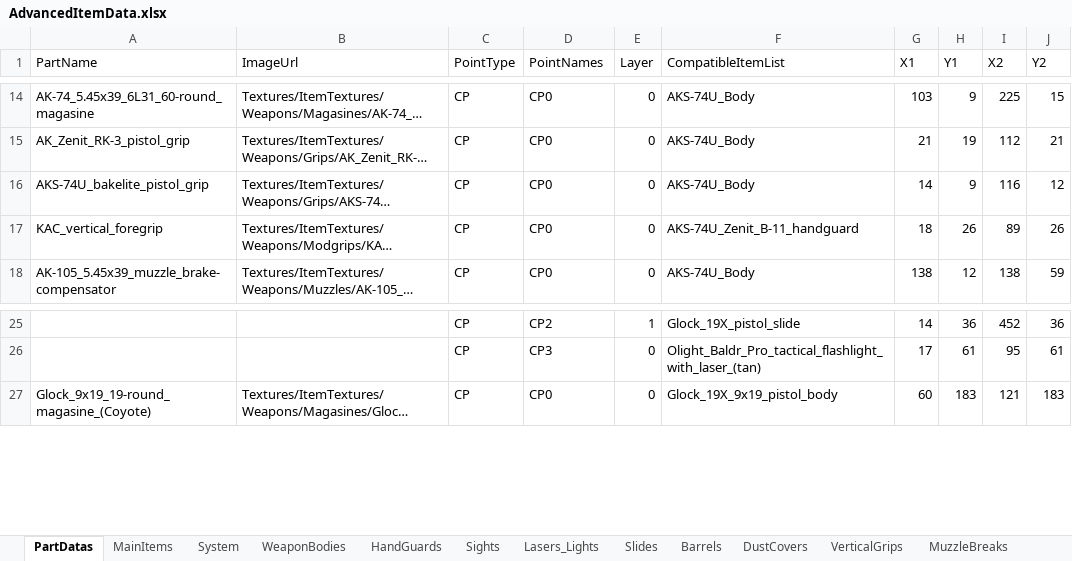
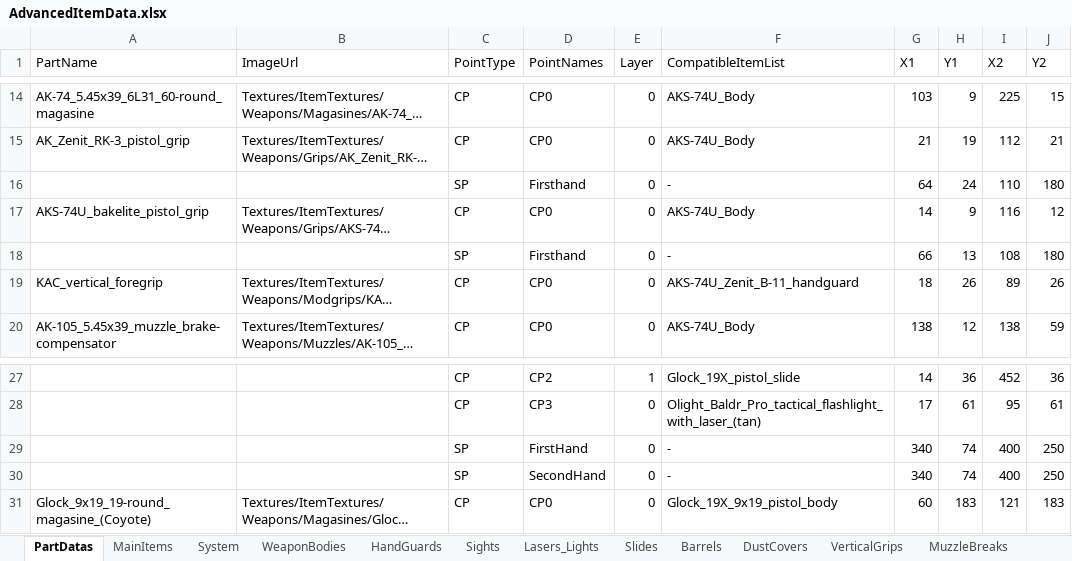
Before and after one commit to NAGYLF/Project-GAME, an Excel workbook: Assets/Resources/Items/AdvancedItemData.xlsx, sheet PartDatas, drawn as a sheet; only a part is shown, gaps mark what is left out; long unchanged cells end in …; values as stored, in another font and other column widths than the file's, no borders; the diff names each change by its address in the sheet, - before the commit and + after, or states it on an @@ line.

Commit message:
V 0.1.8/g ItemHand: Item unified sizing: completed , Some weapon control Reload when no ammo bug: fixed

```diff
--- a/Assets/Resources/Items/AdvancedItemData.xlsx (sheet PartDatas)
+++ b/Assets/Resources/Items/AdvancedItemData.xlsx (sheet PartDatas)
+row 16:  |  | SP | Firsthand | 0 | - | 64 | 24 | 110 | 180
+row 18:  |  | SP | Firsthand | 0 | - | 66 | 13 | 108 | 180
+row 29:  |  | SP | FirstHand | 0 | - | 340 | 74 | 400 | 250
+row 30:  |  | SP | SecondHand | 0 | - | 340 | 74 | 400 | 250
```
Also changed, not shown: 6 other files.
